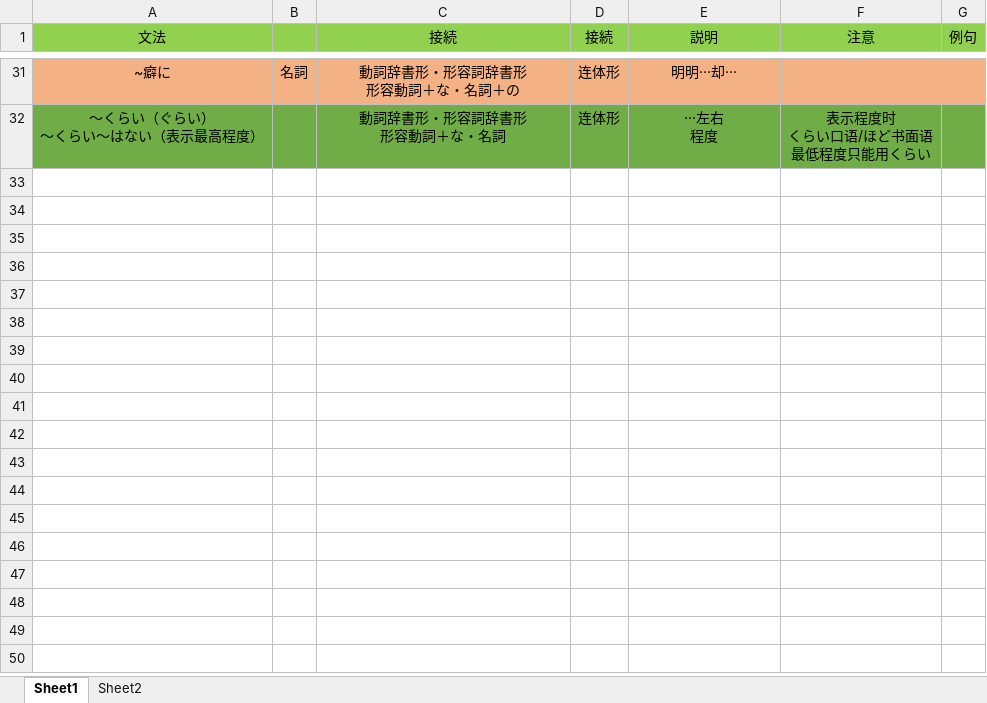
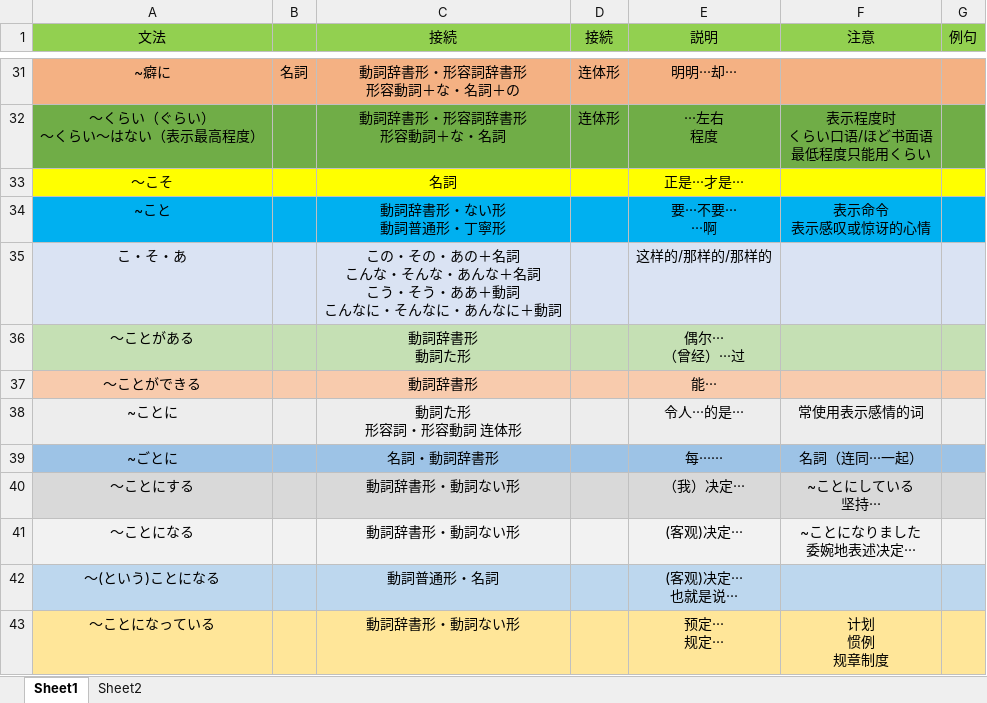
Before and after one commit to wangpiqi/JapaneseLearn, an Excel workbook: 语法/N3语法.xlsx, sheet Sheet1, drawn as a sheet; only a part is shown, gaps mark what is left out; values as stored, in another font and other column widths than the file's, no borders; ↵ is a line break in a cell; the diff names each change by its address in the sheet, - before the commit and + after, or states it on an @@ line.

Commit message:
23333

```diff
--- a/语法/N3语法.xlsx (sheet Sheet1)
+++ b/语法/N3语法.xlsx (sheet Sheet1)
+row 33: ～こそ |  | 名詞 |  | 正是···才是···
+row 34: ~こと |  | 動詞辞書形・ない形 ↵ 動詞普通形・丁寧形 |  | 要···不要··· ↵ ···啊 | 表示命令 ↵ 表示感叹或惊讶的心情
+row 35: こ・そ・あ |  | この・その・あの＋名詞 ↵ こんな・そんな・あんな＋名詞 ↵ こう・そう・ああ＋動詞 ↵ こんなに・そんなに・あんなに＋動詞 |  | 这样的/那样的/那样的
+row 36: ～ことがある |  | 動詞辞書形 ↵ 動詞た形 |  | 偶尔··· ↵ （曾经）···过
+row 37: ～ことができる |  | 動詞辞書形 |  | 能···
+row 38: ~ことに |  | 動詞た形 ↵ 形容詞・形容動詞 连体形 |  | 令人···的是··· | 常使用表示感情的词
+row 39: ~ごとに |  | 名詞・動詞辞書形 |  | 每······ | 名詞（连同···一起）
+row 40: ～ことにする |  | 動詞辞書形・動詞ない形 |  | （我）决定··· | ~ことにしている ↵ 坚持···
+row 41: ～ことになる |  | 動詞辞書形・動詞ない形 |  | (客观)决定··· | ~ことになりました ↵ 委婉地表述决定···
+row 42: ～(という)ことになる |  | 動詞普通形・名詞 |  | (客观)决定··· ↵ 也就是说···
+row 43: ～ことになっている |  | 動詞辞書形・動詞ない形 |  | 预定··· ↵ 规定··· | 计划 ↵ 惯例 ↵ 规章制度
```
